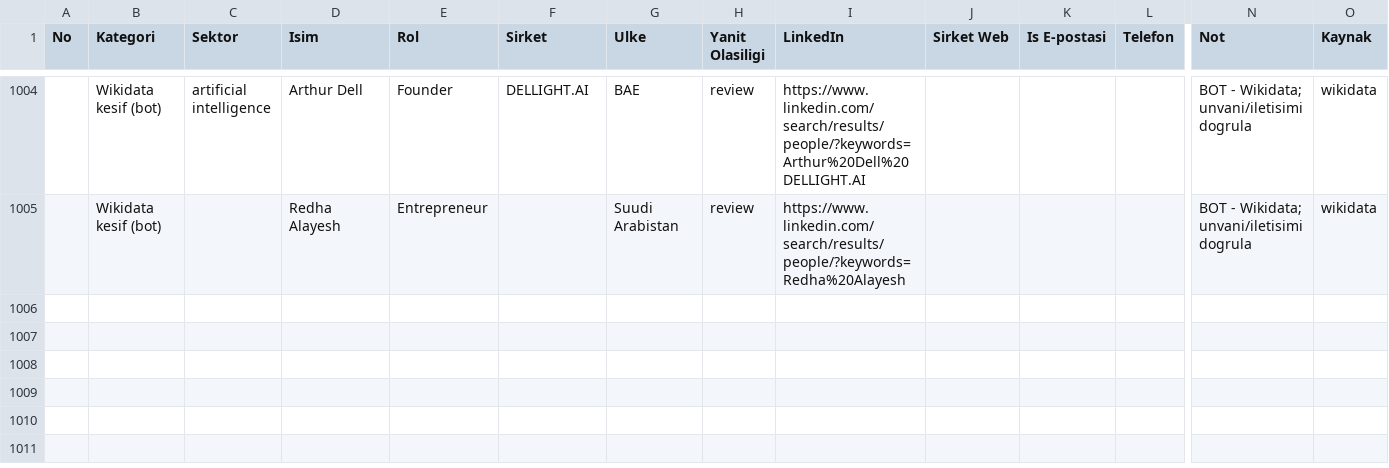
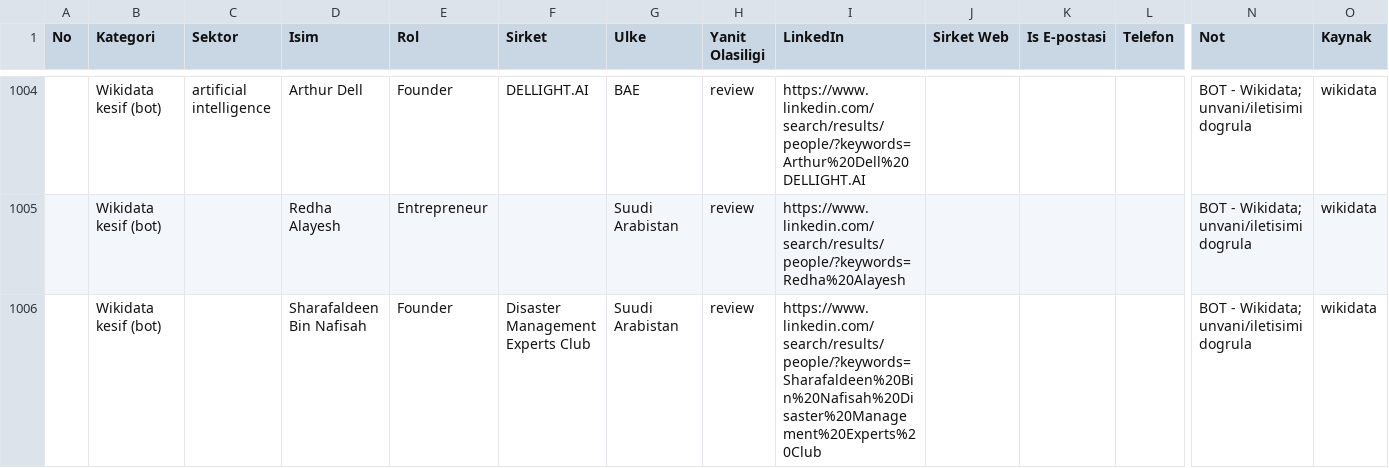
Before and after one commit to eslemsali99-eng/GCC-Lead-Finder-CRM-System, a CSV file: GCC_TUM_KISILER_LIVE.csv, drawn as a sheet; only a part is shown, gaps mark what is left out; rows hold the shown columns only; the diff names each change by its address in the sheet, - before the commit and + after, or states it on an @@ line.

```diff
--- a/GCC_TUM_KISILER_LIVE.csv
+++ b/GCC_TUM_KISILER_LIVE.csv
+row 1006:  | Wikidata kesif (bot) |  | Sharafaldeen Bin Nafisah | Founder | Disaster Management Experts Club | Suudi Arabistan | review | https://www.linkedin.com/search/results/people/?keywords=Sharafaldeen%20Bin%20Nafisah%20Disaster%20Management%20Experts%20Club |  |  |  | BOT - Wikidata; unvani/iletisimi dogrula | wikidata
```
Also changed, not shown: 2 other files.
